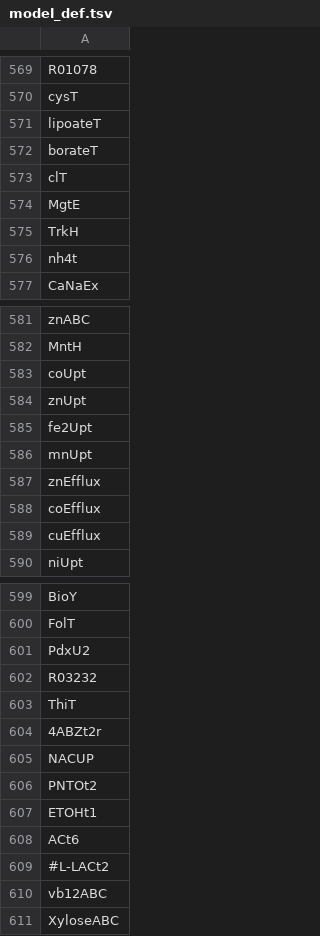
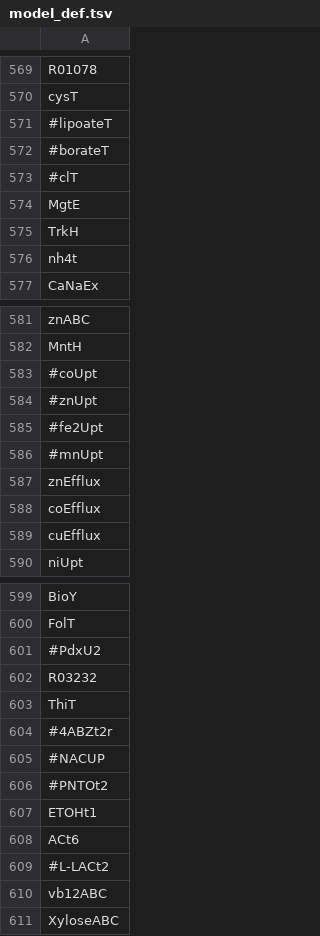
Before and after one commit to zhanglab/GEM-iCbes, a TSV file: New_Cbes_GEM/model_def.tsv, drawn as a sheet; only a part is shown, gaps mark what is left out.

Commit message:
remove some uncertain transport reactions

```diff
--- a/New_Cbes_GEM/model_def.tsv
+++ b/New_Cbes_GEM/model_def.tsv
@@ -570,5 +570,5 @@ R01078
 cysT
-lipoateT
-borateT
-clT
+#lipoateT
+#borateT
+#clT
 MgtE
@@ -582,6 +582,6 @@ znABC
 MntH
-coUpt
-znUpt
-fe2Upt
-mnUpt
+#coUpt
+#znUpt
+#fe2Upt
+#mnUpt
 znEfflux
@@ -600,8 +600,8 @@ BioY
 FolT
-PdxU2
+#PdxU2
 R03232
 ThiT
-4ABZt2r
-NACUP
-PNTOt2
+#4ABZt2r
+#NACUP
+#PNTOt2
 ETOHt1
```
